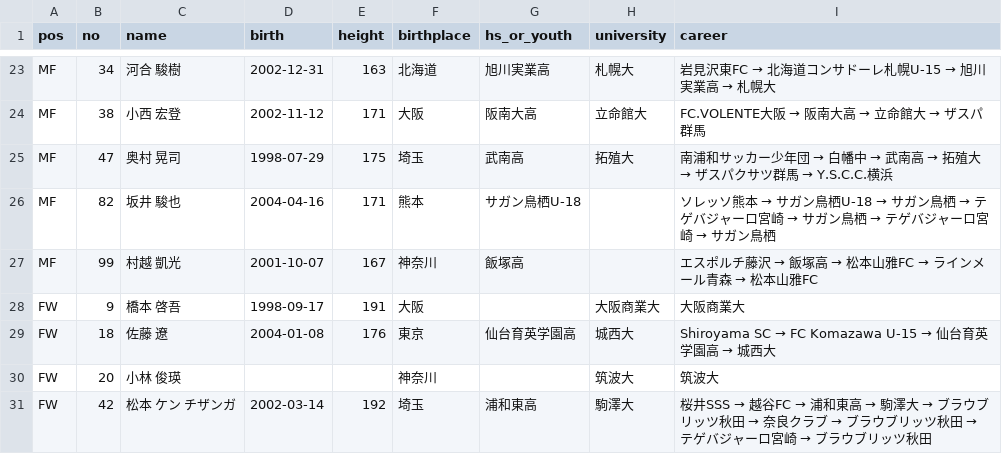
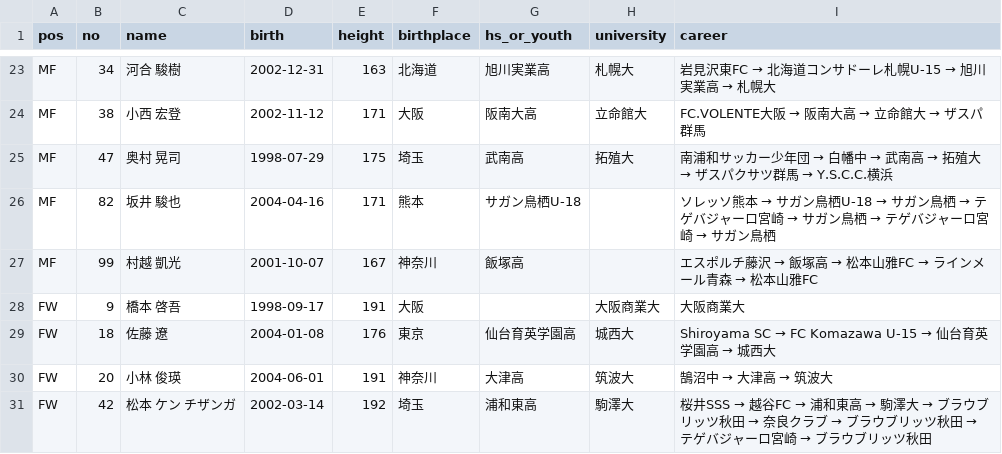
Before and after one commit to roastia/tegevajaro-stats, a CSV file: src/data/profiles.csv, drawn as a sheet; only a part is shown, gaps mark what is left out.

```diff
--- a/src/data/profiles.csv
+++ b/src/data/profiles.csv
@@ -29,3 +29,3 @@ FW,9,橋本 啓吾,1998-09-17,191,大阪,,大阪商業大,大阪商業大
 FW,18,佐藤 遼,2004-01-08,176,東京,仙台育英学園高,城西大,Shiroyama SC → FC Komazawa U-15 → 仙台育英学園高 → 城西大
-FW,20,小林 俊瑛,,,神奈川,,筑波大,筑波大
+FW,20,小林 俊瑛,2004-06-01,191,神奈川,大津高,筑波大,鵠沼中 → 大津高 → 筑波大
 FW,42,松本 ケン チザンガ,2002-03-14,192,埼玉,浦和東高,駒澤大,桜井SSS → 越谷FC → 浦和東高 → 駒澤大 → ブラウブリッツ秋田 → 奈良クラブ → ブラウブリッツ秋田 → テゲバジャーロ宮崎 → ブラウブリッツ秋田
```
